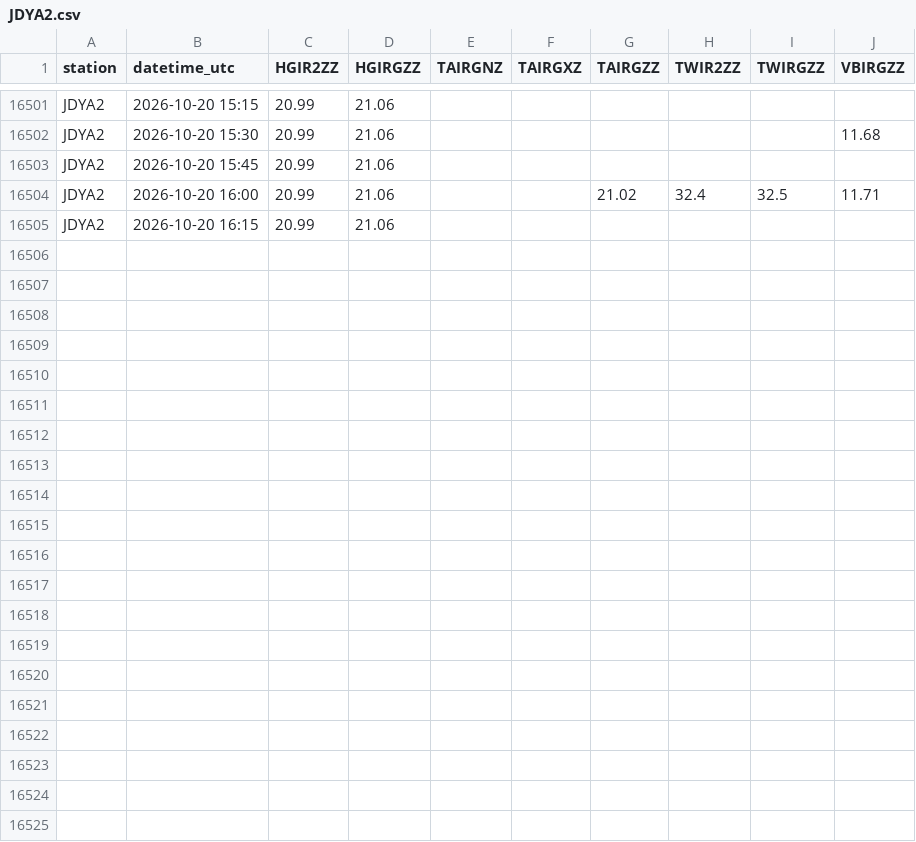
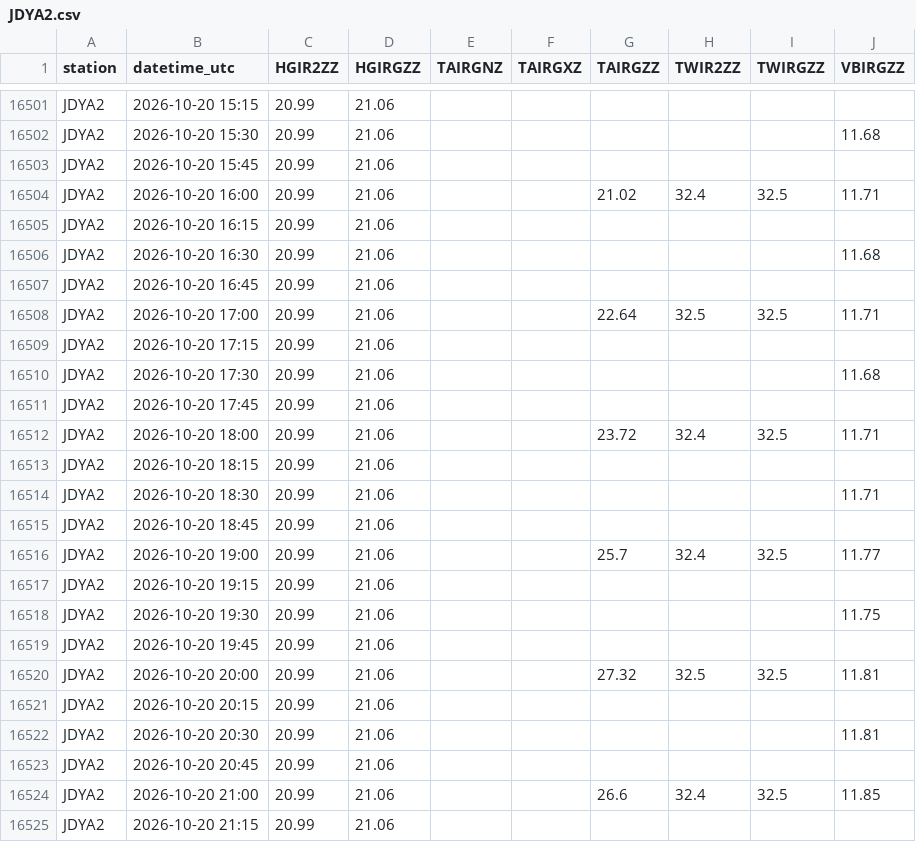
Before and after one commit to allenbondurant/NPRAhydro, a CSV file: hydromet_data/JDYA2.csv, drawn as a sheet; only a part is shown, gaps mark what is left out; the diff names each change by its address in the sheet, - before the commit and + after, or states it on an @@ line.

```diff
--- a/hydromet_data/JDYA2.csv
+++ b/hydromet_data/JDYA2.csv
+row 16506: JDYA2 | 2026-10-20 16:30 | 20.99 | 21.06 |  |  |  |  |  | 11.68
+row 16507: JDYA2 | 2026-10-20 16:45 | 20.99 | 21.06
+row 16508: JDYA2 | 2026-10-20 17:00 | 20.99 | 21.06 |  |  | 22.64 | 32.5 | 32.5 | 11.71
+row 16509: JDYA2 | 2026-10-20 17:15 | 20.99 | 21.06
+row 16510: JDYA2 | 2026-10-20 17:30 | 20.99 | 21.06 |  |  |  |  |  | 11.68
+row 16511: JDYA2 | 2026-10-20 17:45 | 20.99 | 21.06
+row 16512: JDYA2 | 2026-10-20 18:00 | 20.99 | 21.06 |  |  | 23.72 | 32.4 | 32.5 | 11.71
+row 16513: JDYA2 | 2026-10-20 18:15 | 20.99 | 21.06
+row 16514: JDYA2 | 2026-10-20 18:30 | 20.99 | 21.06 |  |  |  |  |  | 11.71
+row 16515: JDYA2 | 2026-10-20 18:45 | 20.99 | 21.06
+row 16516: JDYA2 | 2026-10-20 19:00 | 20.99 | 21.06 |  |  | 25.7 | 32.4 | 32.5 | 11.77
+row 16517: JDYA2 | 2026-10-20 19:15 | 20.99 | 21.06
+row 16518: JDYA2 | 2026-10-20 19:30 | 20.99 | 21.06 |  |  |  |  |  | 11.75
+row 16519: JDYA2 | 2026-10-20 19:45 | 20.99 | 21.06
+row 16520: JDYA2 | 2026-10-20 20:00 | 20.99 | 21.06 |  |  | 27.32 | 32.5 | 32.5 | 11.81
+row 16521: JDYA2 | 2026-10-20 20:15 | 20.99 | 21.06
+row 16522: JDYA2 | 2026-10-20 20:30 | 20.99 | 21.06 |  |  |  |  |  | 11.81
+row 16523: JDYA2 | 2026-10-20 20:45 | 20.99 | 21.06
+row 16524: JDYA2 | 2026-10-20 21:00 | 20.99 | 21.06 |  |  | 26.6 | 32.4 | 32.5 | 11.85
+row 16525: JDYA2 | 2026-10-20 21:15 | 20.99 | 21.06
```
Also changed, not shown: hydromet_data/IKPA2.csv, hydromet_data/NUIA2.csv, 1 other file.
